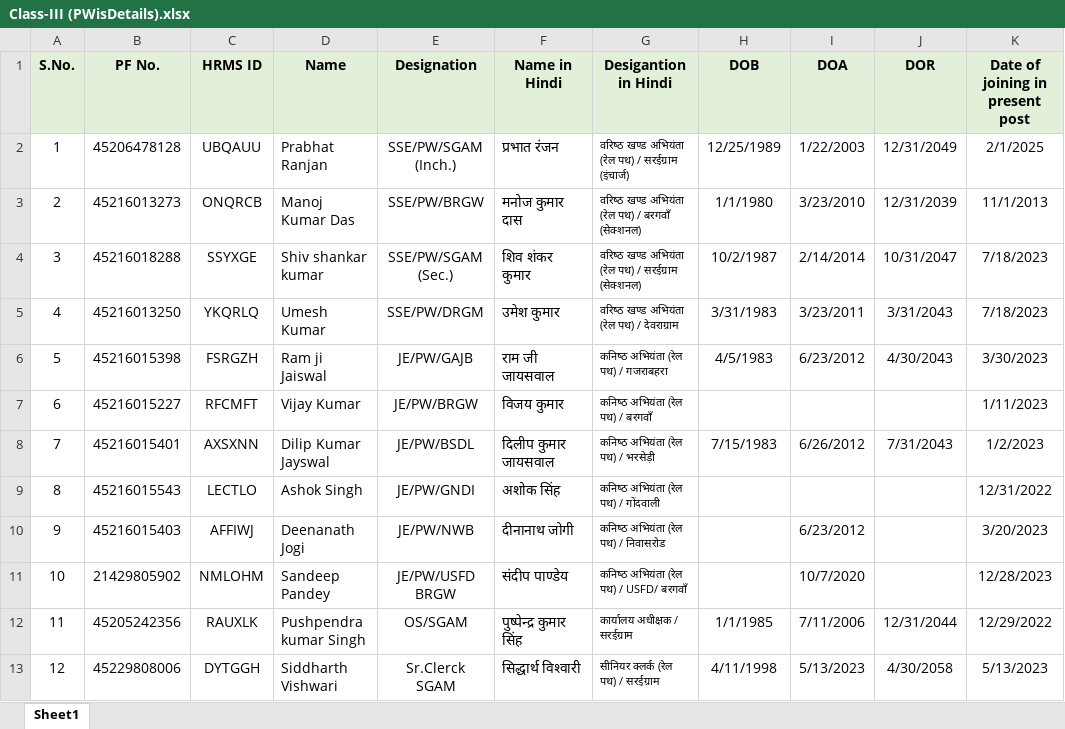
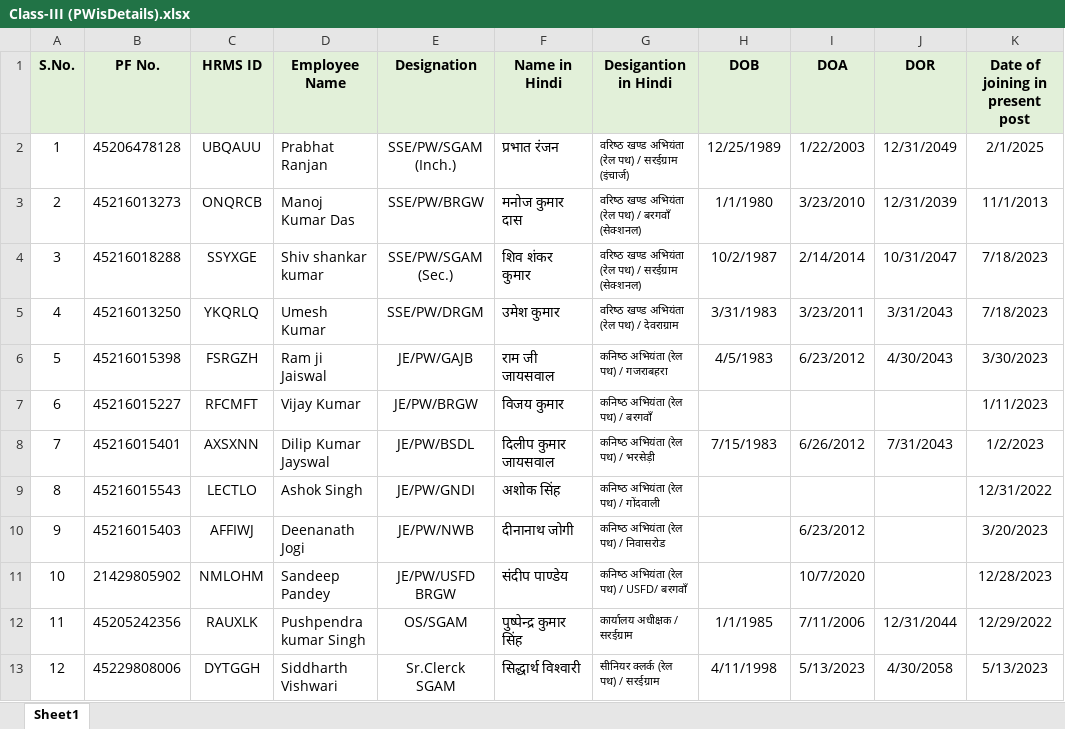
Before and after one commit to RKS69-sgam/MY_office_letter, an Excel workbook: assets/Class-III (PWisDetails).xlsx, sheet Sheet1, drawn as a sheet; only a part is shown; values as stored, in another font and other column widths than the file's, no borders; the diff names each change by its address in the sheet, - before the commit and + after, or states it on an @@ line.

Commit message:
Add files via upload

```diff
--- a/assets/Class-III (PWisDetails).xlsx (sheet Sheet1)
+++ b/assets/Class-III (PWisDetails).xlsx (sheet Sheet1)
-D1: Name
+D1: Employee Name
```
